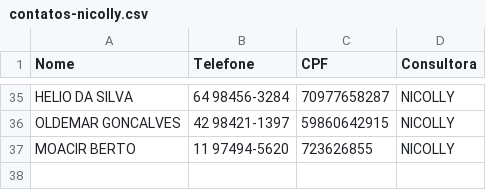
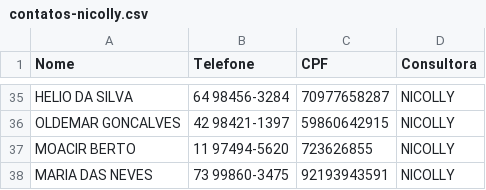
Before and after one commit to sousas2ds/Contatos, a CSV file: contatos-nicolly.csv, drawn as a sheet; only a part is shown, gaps mark what is left out; the diff names each change by its address in the sheet, - before the commit and + after, or states it on an @@ line.

Commit message:
Atualizando contatos-nicolly.csv

```diff
--- a/contatos-nicolly.csv
+++ b/contatos-nicolly.csv
+row 38: MARIA DAS NEVES | 73 99860-3475 | 92193943591 | NICOLLY
```
